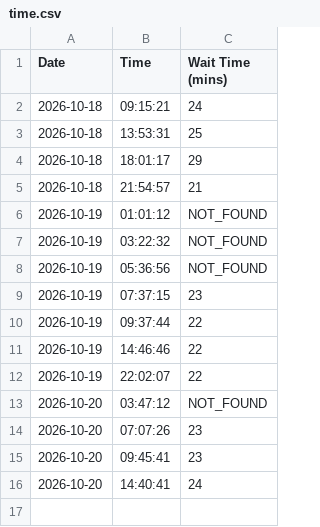
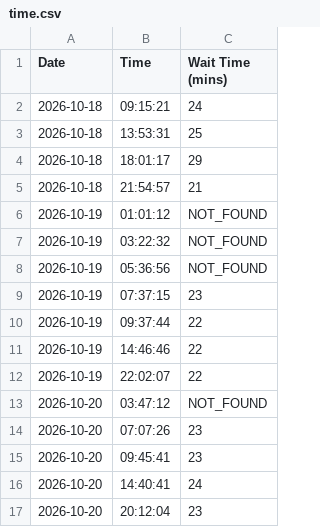
Before and after one commit to dbghelp/dbghelp.github.io, a CSV file: time.csv, drawn as a sheet.

```diff
--- a/time.csv
+++ b/time.csv
@@ -16 +16,2 @@ Date,Time,Wait Time (mins)
 2026-10-20,14:40:41,24
+2026-10-20,20:12:04,23
```
